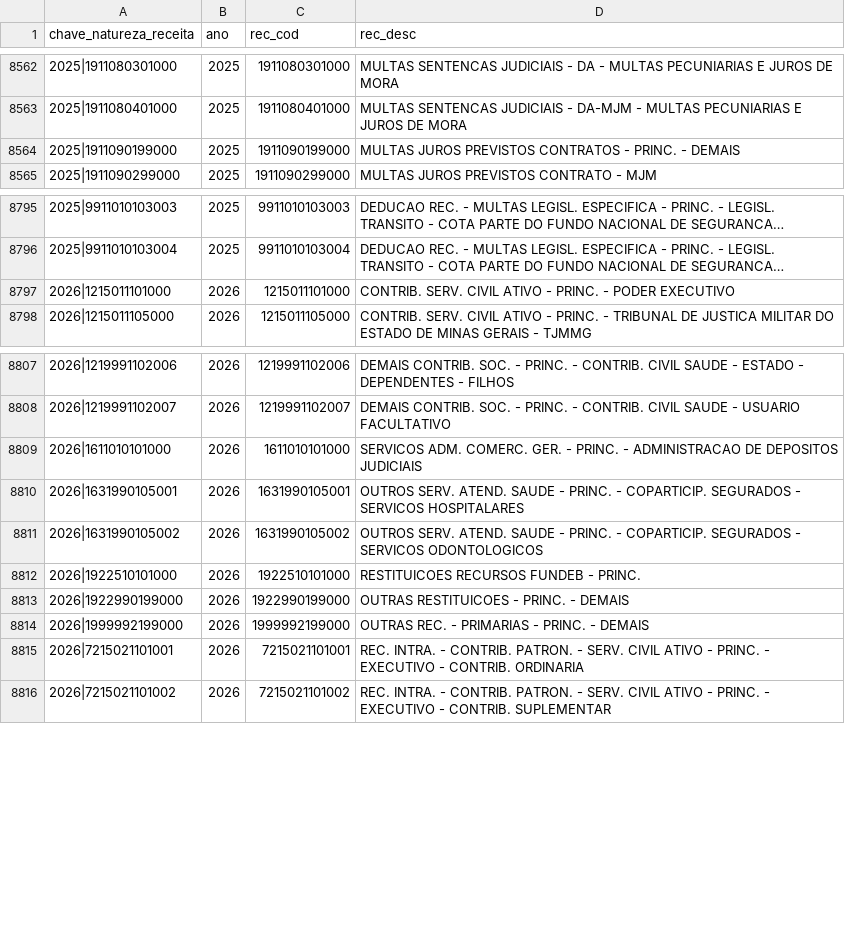
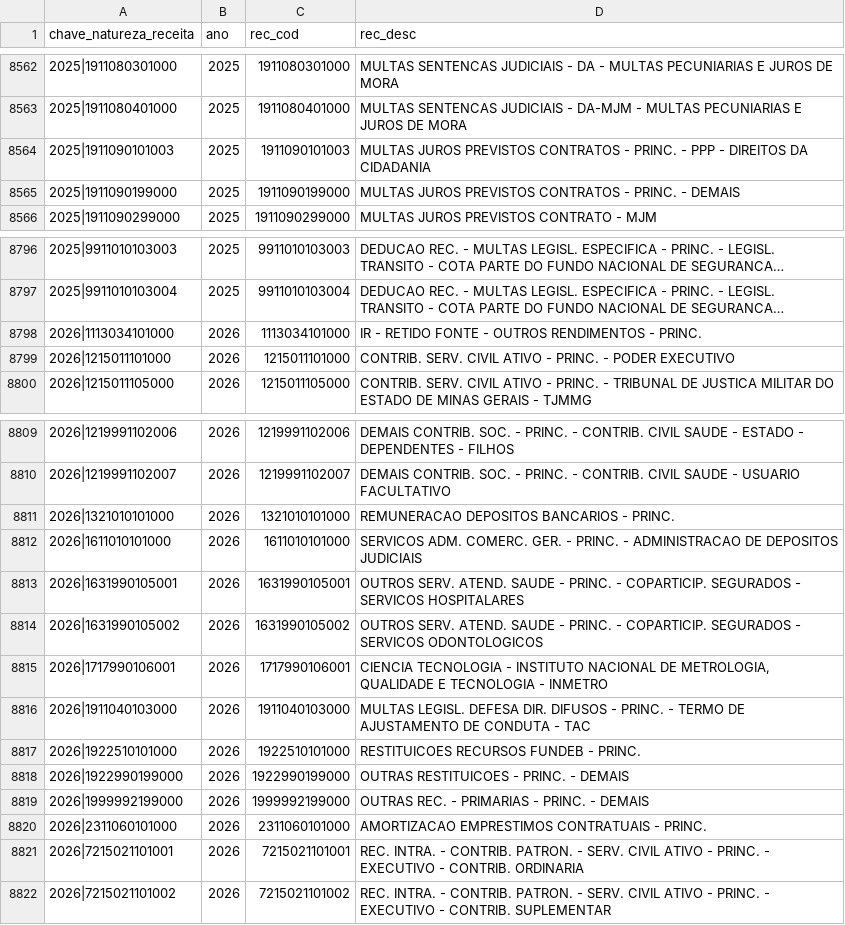
Before and after one commit to splor-mg/dados-aux-classificadores, a CSV file: data/natureza_receita.csv, drawn as a sheet; only a part is shown, gaps mark what is left out; long unchanged cells end in …; the diff names each change by its address in the sheet, - before the commit and + after, or states it on an @@ line.

```diff
--- a/data/natureza_receita.csv
+++ b/data/natureza_receita.csv
+row 8564: 2025|1911090101003 | 2025 | 1911090101003 | MULTAS JUROS PREVISTOS CONTRATOS - PRINC. - PPP - DIREITOS DA CIDADANIA
+row 8798: 2026|1113034101000 | 2026 | 1113034101000 | IR - RETIDO FONTE - OUTROS RENDIMENTOS - PRINC.
+row 8811: 2026|1321010101000 | 2026 | 1321010101000 | REMUNERACAO DEPOSITOS BANCARIOS - PRINC.
+row 8815: 2026|1717990106001 | 2026 | 1717990106001 | CIENCIA TECNOLOGIA - INSTITUTO NACIONAL DE METROLOGIA, QUALIDADE E TECNOLOGIA - INMETRO
+row 8816: 2026|1911040103000 | 2026 | 1911040103000 | MULTAS LEGISL. DEFESA DIR. DIFUSOS - PRINC. - TERMO DE AJUSTAMENTO DE CONDUTA - TAC
+row 8820: 2026|2311060101000 | 2026 | 2311060101000 | AMORTIZACAO EMPRESTIMOS CONTRATUAIS - PRINC.
```
Also changed, not shown: data-raw/natureza_receita_current.csv, 1 other file.
